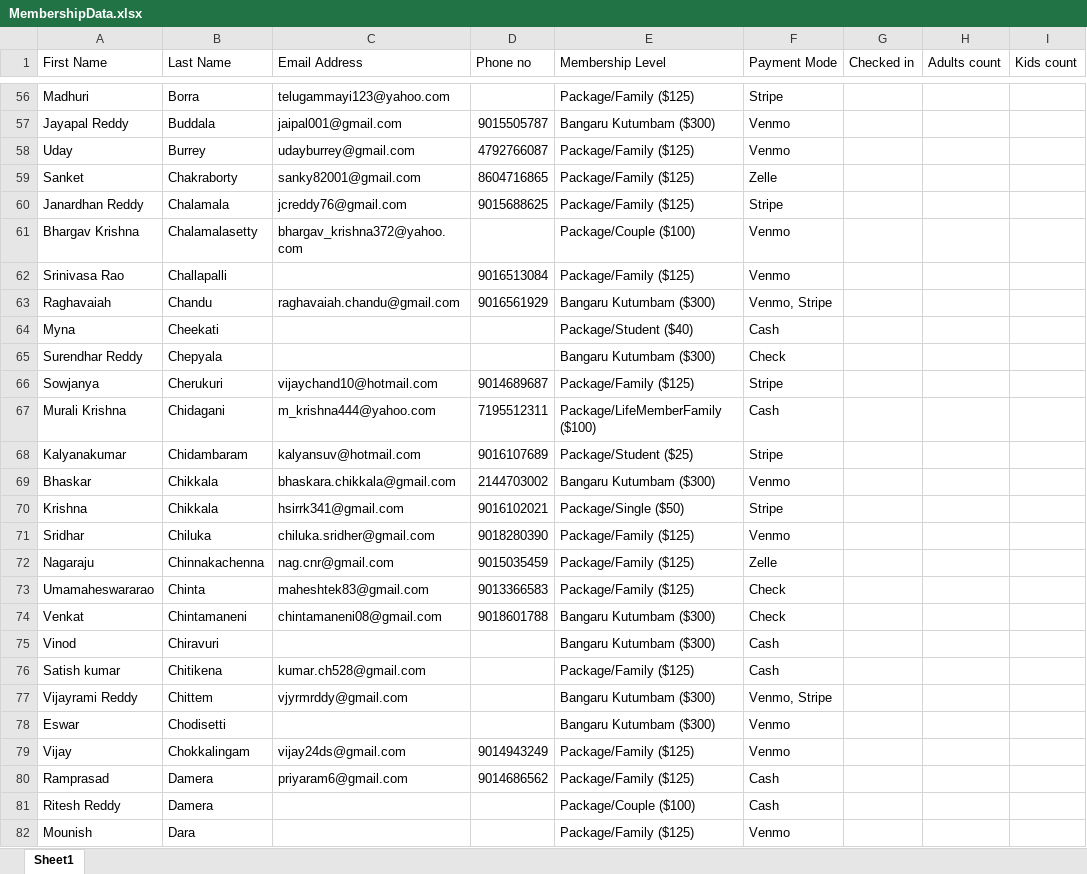
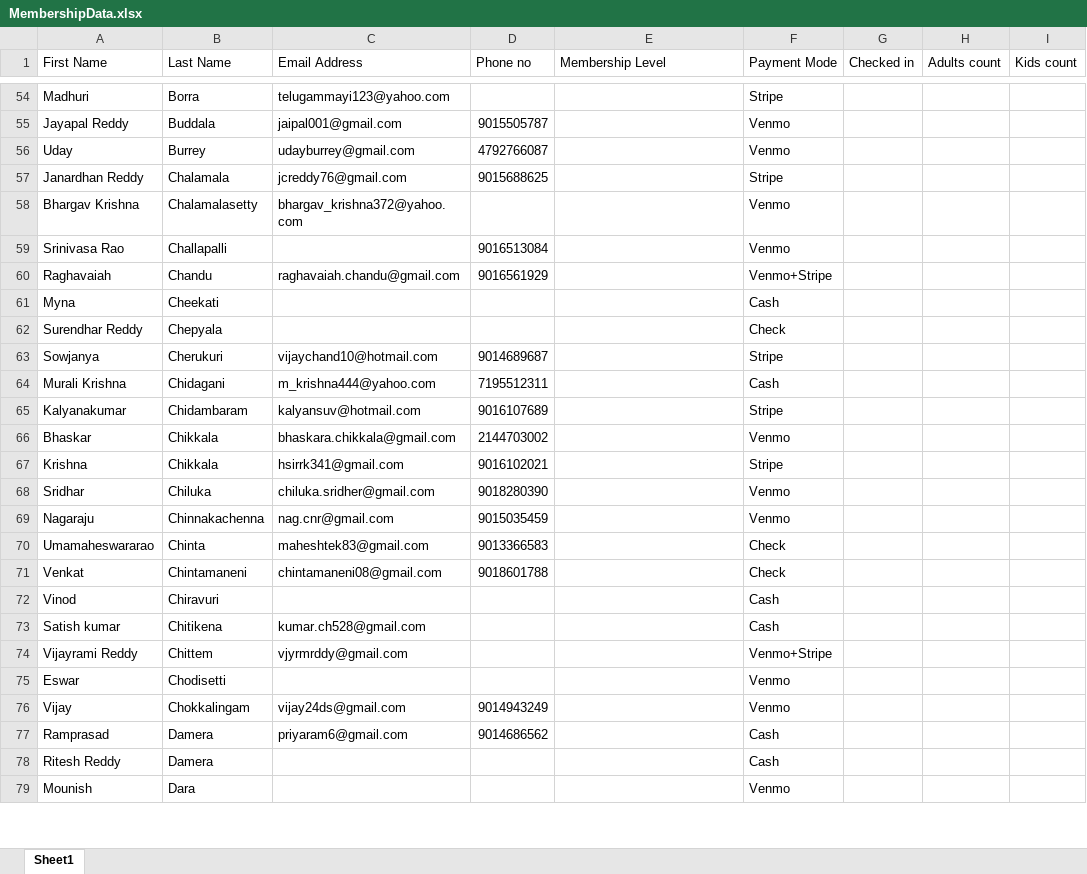
Before and after one commit to ragtuun1/tam-members, an Excel workbook: src/assets/MembershipData.xlsx, sheet Sheet1, drawn as a sheet; only a part is shown, gaps mark what is left out; values as stored, in another font and other column widths than the file's, no cell formats; removed rows and columns are numbered as before the commit, all else as after; the diff covers the shown part only; the diff names each change by its address in the sheet, - before the commit and + after, or states it on an @@ line.

Commit message:
added new membership data

```diff
--- a/src/assets/MembershipData.xlsx (sheet Sheet1)
+++ b/src/assets/MembershipData.xlsx (sheet Sheet1)
-E54 (Membership Level): Package/Family ($125)
+E54 (Membership Level): (empty)
-E55 (Membership Level): Bangaru Kutumbam ($300)
+E55 (Membership Level): (empty)
-E56 (Membership Level): Package/Family ($125)
+E56 (Membership Level): (empty)
-row 59: Sanket | Chakraborty | sanky82001@gmail.com | 8604716865 | Package/Family ($125) | Zelle
-E57 (Membership Level): Package/Family ($125)
+E57 (Membership Level): (empty)
-E58 (Membership Level): Package/Couple ($100)
+E58 (Membership Level): (empty)
-E59 (Membership Level): Package/Family ($125)
+E59 (Membership Level): (empty)
-E60 (Membership Level): Bangaru Kutumbam ($300)
+E60 (Membership Level): (empty)
-F60 (Payment Mode): Venmo, Stripe
+F60 (Payment Mode): Venmo+Stripe
-E61 (Membership Level): Package/Student ($40)
+E61 (Membership Level): (empty)
-E62 (Membership Level): Bangaru Kutumbam ($300)
+E62 (Membership Level): (empty)
-E63 (Membership Level): Package/Family ($125)
+E63 (Membership Level): (empty)
-E64 (Membership Level): Package/LifeMemberFamily ($100)
+E64 (Membership Level): (empty)
-E65 (Membership Level): Package/Student ($25)
+E65 (Membership Level): (empty)
-E66 (Membership Level): Bangaru Kutumbam ($300)
+E66 (Membership Level): (empty)
-E67 (Membership Level): Package/Single ($50)
+E67 (Membership Level): (empty)
-E68:E70 (Membership Level): Package/Family ($125)
+E68:E70 (Membership Level): (empty)
-F69 (Payment Mode): Zelle
+F69 (Payment Mode): Venmo
-E71:E72 (Membership Level): Bangaru Kutumbam ($300)
+E71:E72 (Membership Level): (empty)
-E73 (Membership Level): Package/Family ($125)
+E73 (Membership Level): (empty)
-E74:E75 (Membership Level): Bangaru Kutumbam ($300)
+E74:E75 (Membership Level): (empty)
-F74 (Payment Mode): Venmo, Stripe
+F74 (Payment Mode): Venmo+Stripe
-E76:E77 (Membership Level): Package/Family ($125)
+E76:E77 (Membership Level): (empty)
-E78 (Membership Level): Package/Couple ($100)
+E78 (Membership Level): (empty)
-E79 (Membership Level): Package/Family ($125)
+E79 (Membership Level): (empty)
```
Also changed, not shown: 80 added rows, 24 removed rows and 369 edited cells elsewhere in this sheet, cell formats.
